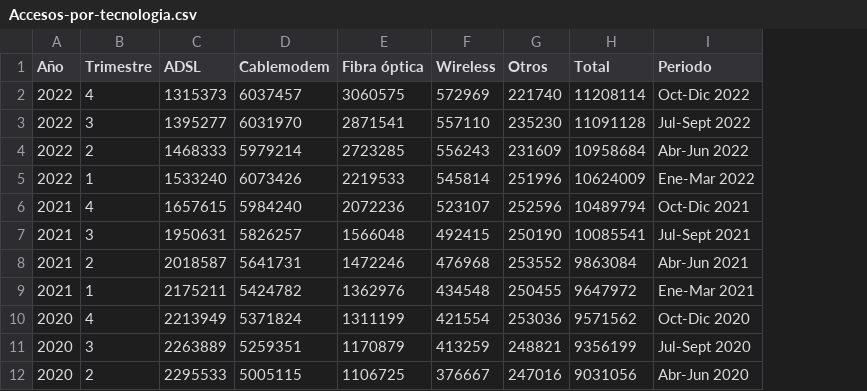
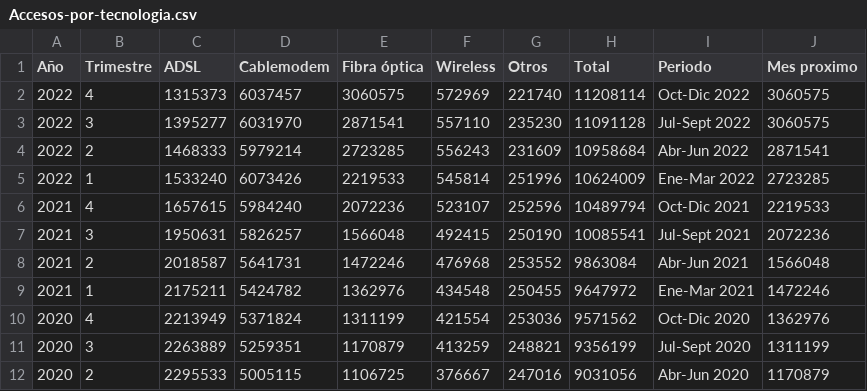
Before and after one commit to DamianAlbarino/Data-analysis-de-telecomunicaciones, a CSV file: Datasets trabajados/Accesos-por-tecnologia.csv, drawn as a sheet; only a part is shown; the diff names each change by its address in the sheet, - before the commit and + after, or states it on an @@ line.

```diff
--- a/Datasets trabajados/Accesos-por-tecnologia.csv
+++ b/Datasets trabajados/Accesos-por-tecnologia.csv
+column J (Mes proximo), rows 2-12: 3060575 | 3060575 | 2871541 | 2723285 | 2219533 | 2072236 | 1566048 | 1472246 | 1362976 | 1311199 | 1170879
```
Also changed, not shown: 2 other files.
